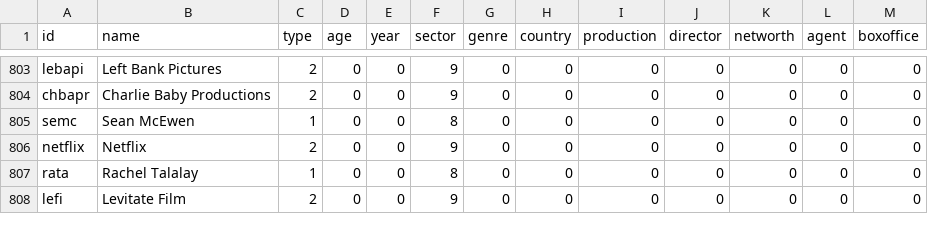
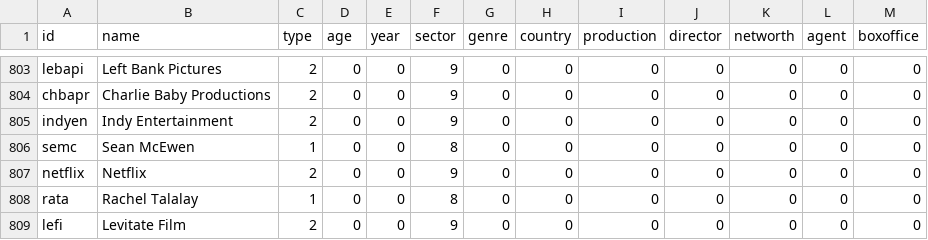
Before and after one commit to sh337hdm/harrypotterSNA, a CSV file: SNA Abgabe - nodi99.csv, drawn as a sheet; only a part is shown, gaps mark what is left out; the diff names each change by its address in the sheet, - before the commit and + after, or states it on an @@ line.

Commit message:
Update SNA Abgabe - nodi99.csv

```diff
--- a/SNA Abgabe - nodi99.csv
+++ b/SNA Abgabe - nodi99.csv
+row 805: indyen | Indy Entertainment | 2 | 0 | 0 | 9 | 0 | 0 | 0 | 0 | 0 | 0 | 0
```
